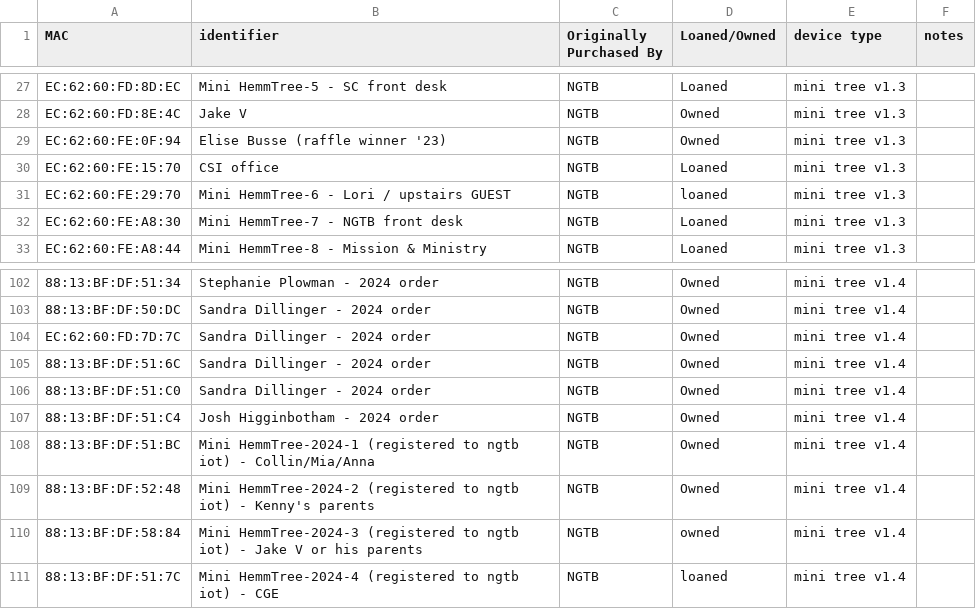
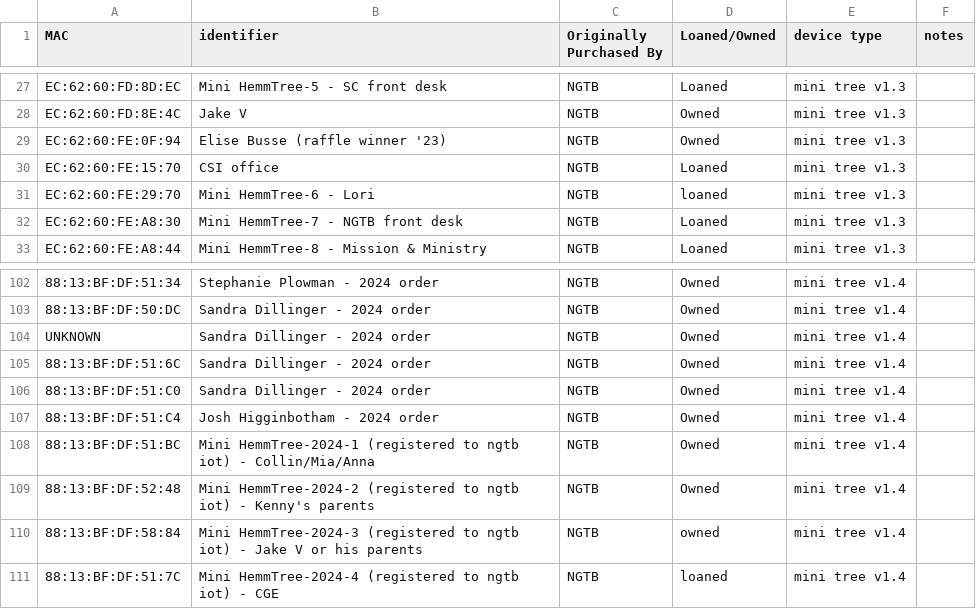
Before and after one commit to NextGenTechBar/HemmTree, a CSV file: HemmTreeMacAddresses.csv, drawn as a sheet; only a part is shown, gaps mark what is left out; the diff names each change by its address in the sheet, - before the commit and + after, or states it on an @@ line.

Commit message:
Update HemmTreeMacAddresses.csv

```diff
--- a/HemmTreeMacAddresses.csv
+++ b/HemmTreeMacAddresses.csv
-B31 (identifier): Mini HemmTree-6 - Lori / upstairs GUEST
+B31 (identifier): Mini HemmTree-6 - Lori
-A104 (MAC): EC:62:60:FD:7D:7C
+A104 (MAC): UNKNOWN
```
